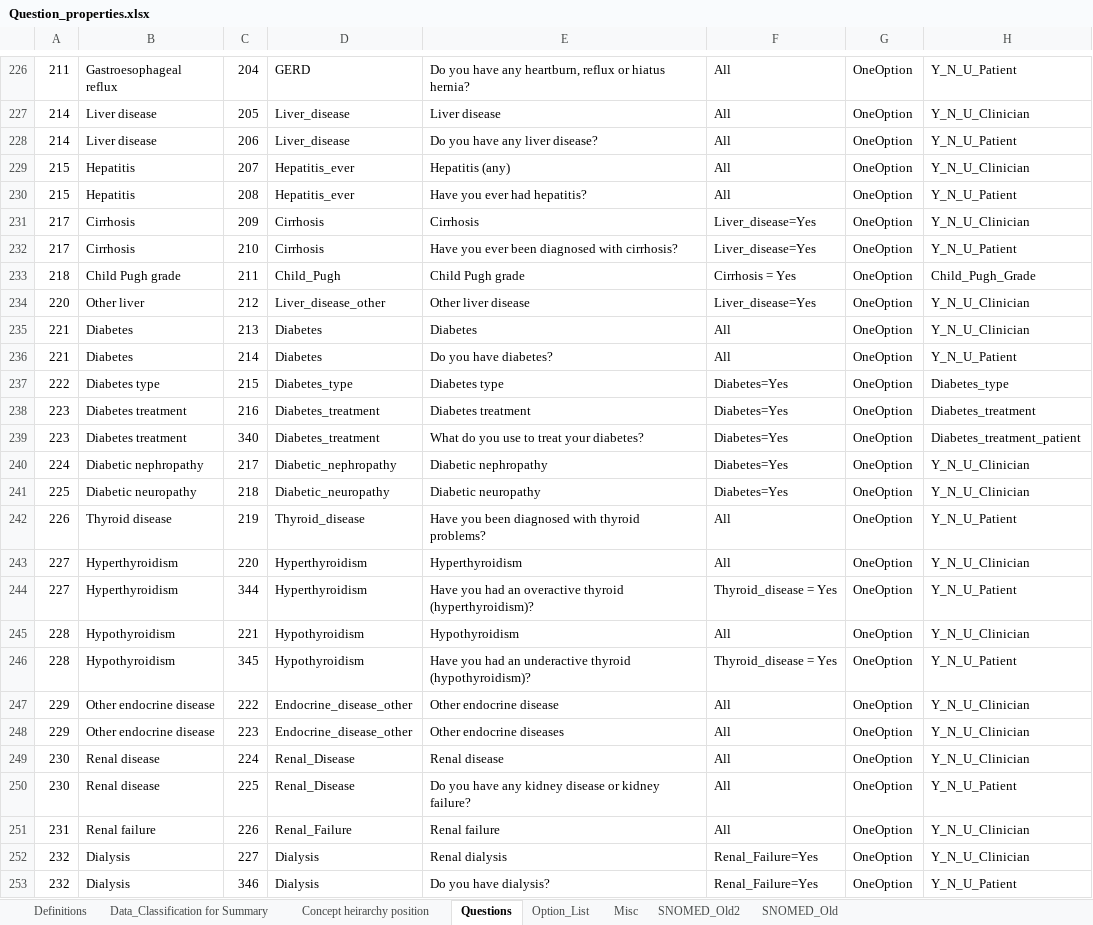
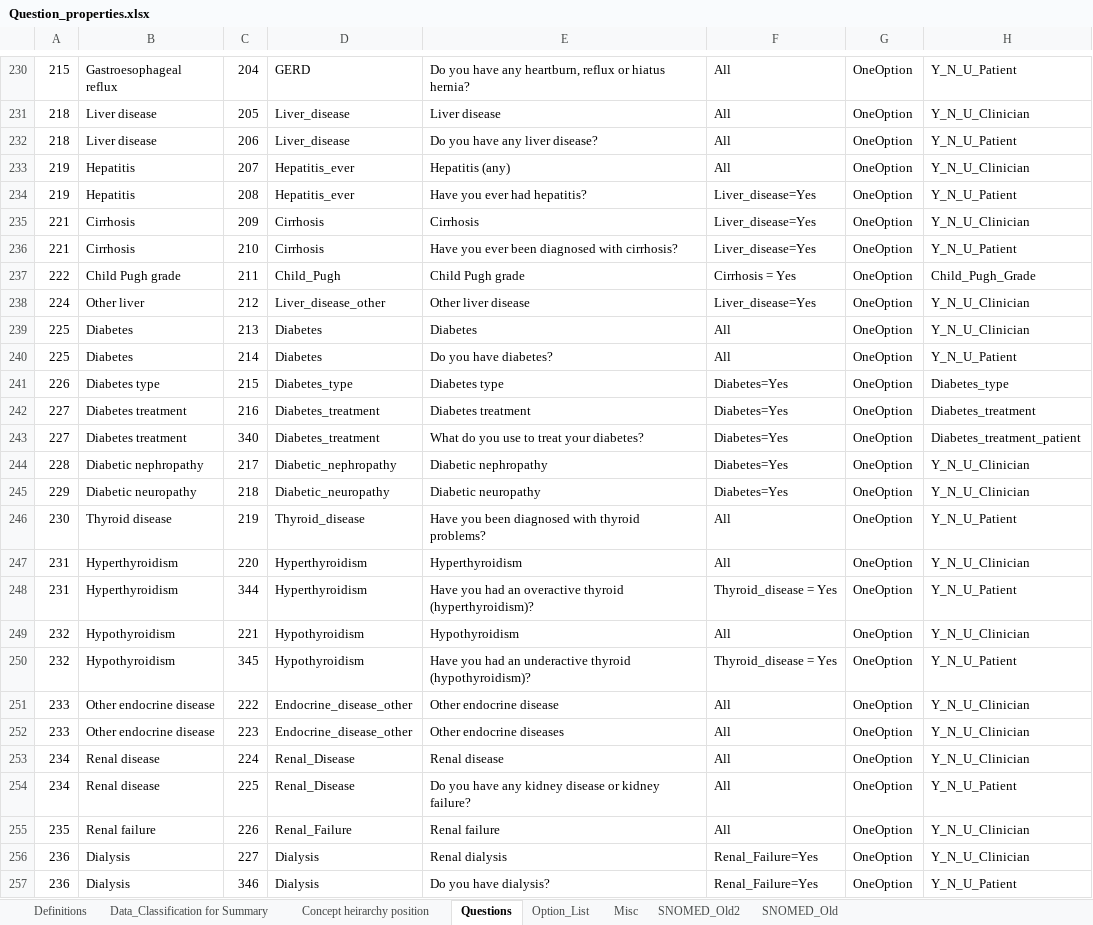
Before and after one commit to dbelavy/periop_open, an Excel workbook: spreadsheet/Question_properties.xlsx, sheet Questions, drawn as a sheet; only a part is shown, gaps mark what is left out; values as stored, in another font and other column widths than the file's, no borders; charts and pictures not drawn; addresses are those after the commit; the diff covers the shown part only; the diff names each change by its address in the sheet, - before the commit and + after, or states it on an @@ line.

Commit message:
Questions changed

```diff
--- a/spreadsheet/Question_properties.xlsx (sheet Questions)
+++ b/spreadsheet/Question_properties.xlsx (sheet Questions)
-A230: 211
+A230: 215
-A231:A232: 214
+A231:A232: 218
-A233:A234: 215
+A233:A234: 219
-F234: All
+F234: Liver_disease=Yes
-A235:A236: 217
+A235:A236: 221
-A237: 218
+A237: 222
-A238: 220
+A238: 224
-A239:A240: 221
+A239:A240: 225
-A241: 222
+A241: 226
-A242:A243: 223
+A242:A243: 227
-A244: 224
+A244: 228
-A245: 225
+A245: 229
-A246: 226
+A246: 230
-A247:A248: 227
+A247:A248: 231
-A249:A250: 228
+A249:A250: 232
-A251:A252: 229
+A251:A252: 233
-A253:A254: 230
+A253:A254: 234
-A255: 231
+A255: 235
-A256:A257: 232
+A256:A257: 236
```
Also changed, not shown: 4 added rows and 156 edited cells elsewhere in this sheet, sheet Concept heirarchy position, sheet Misc, formulas that keep their value.
